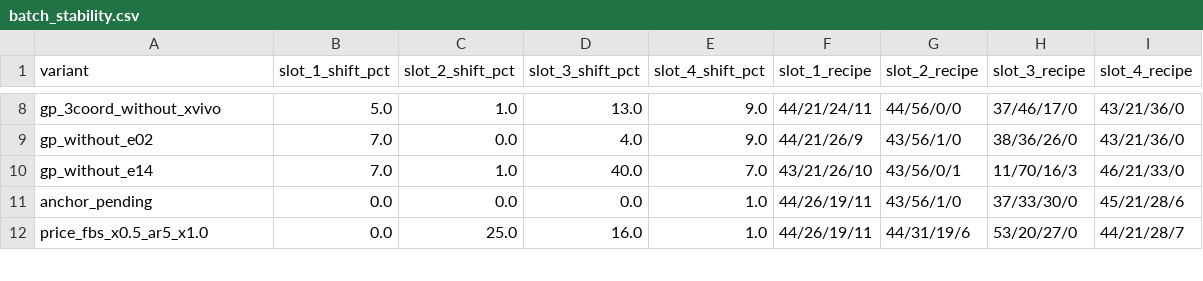
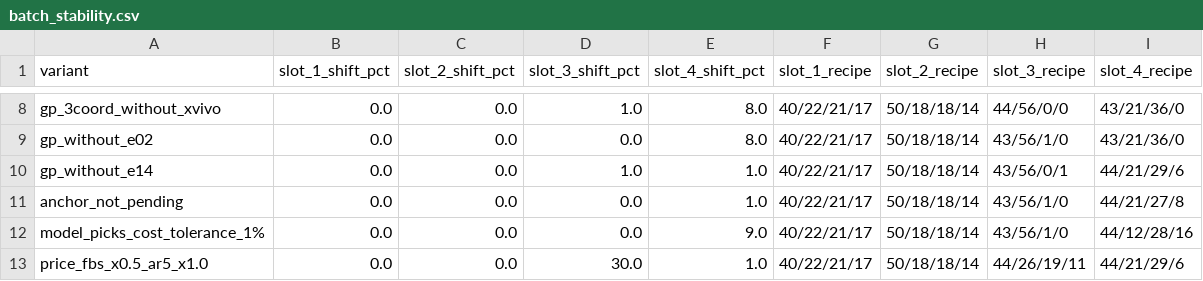
Before and after one commit to harshpuri84/qorium-media-optimisation, a CSV file: reports/tables/batch_stability.csv, drawn as a sheet; only a part is shown, gaps mark what is left out; addresses are those after the commit; the diff covers the shown part only; the diff names each change by its address in the sheet, - before the commit and + after, or states it on an @@ line.

```diff
--- a/reports/tables/batch_stability.csv
+++ b/reports/tables/batch_stability.csv
-B8 (slot_1_shift_pct): 5.0
+B8 (slot_1_shift_pct): 0.0
-C8 (slot_2_shift_pct): 1.0
+C8 (slot_2_shift_pct): 0.0
-D8 (slot_3_shift_pct): 13.0
+D8 (slot_3_shift_pct): 1.0
-E8:E9 (slot_4_shift_pct): 9.0
+E8:E9 (slot_4_shift_pct): 8.0
-F8 (slot_1_recipe): 44/21/24/11
+F8 (slot_1_recipe): 40/22/21/17
-G8 (slot_2_recipe): 44/56/0/0
+G8 (slot_2_recipe): 50/18/18/14
-H8 (slot_3_recipe): 37/46/17/0
+H8 (slot_3_recipe): 44/56/0/0
-B9:B10 (slot_1_shift_pct): 7.0
+B9:B10 (slot_1_shift_pct): 0.0
-D9 (slot_3_shift_pct): 4.0
+D9 (slot_3_shift_pct): 0.0
-F9 (slot_1_recipe): 44/21/26/9
+F9 (slot_1_recipe): 40/22/21/17
-G9 (slot_2_recipe): 43/56/1/0
+G9 (slot_2_recipe): 50/18/18/14
-H9 (slot_3_recipe): 38/36/26/0
+H9 (slot_3_recipe): 43/56/1/0
-C10 (slot_2_shift_pct): 1.0
+C10 (slot_2_shift_pct): 0.0
-D10 (slot_3_shift_pct): 40.0
+D10 (slot_3_shift_pct): 1.0
-E10 (slot_4_shift_pct): 7.0
+E10 (slot_4_shift_pct): 1.0
-F10 (slot_1_recipe): 43/21/26/10
+F10 (slot_1_recipe): 40/22/21/17
-G10 (slot_2_recipe): 43/56/0/1
+G10 (slot_2_recipe): 50/18/18/14
-H10 (slot_3_recipe): 11/70/16/3
+H10 (slot_3_recipe): 43/56/0/1
-I10 (slot_4_recipe): 46/21/33/0
+I10 (slot_4_recipe): 44/21/29/6
-A11 (variant): anchor_pending
+A11 (variant): anchor_not_pending
-F11 (slot_1_recipe): 44/26/19/11
+F11 (slot_1_recipe): 40/22/21/17
-G11 (slot_2_recipe): 43/56/1/0
+G11 (slot_2_recipe): 50/18/18/14
-H11 (slot_3_recipe): 37/33/30/0
+H11 (slot_3_recipe): 43/56/1/0
-I11 (slot_4_recipe): 45/21/28/6
+I11 (slot_4_recipe): 44/21/27/8
+row 12: model_picks_cost_tolerance_1% | 0.0 | 0.0 | 0.0 | 9.0 | 40/22/21/17 | 50/18/18/14 | 43/56/1/0 | 44/12/28/16
-C13 (slot_2_shift_pct): 25.0
+C13 (slot_2_shift_pct): 0.0
-D13 (slot_3_shift_pct): 16.0
+D13 (slot_3_shift_pct): 30.0
-F13 (slot_1_recipe): 44/26/19/11
+F13 (slot_1_recipe): 40/22/21/17
-G13 (slot_2_recipe): 44/31/19/6
+G13 (slot_2_recipe): 50/18/18/14
-H13 (slot_3_recipe): 53/20/27/0
+H13 (slot_3_recipe): 44/26/19/11
-I13 (slot_4_recipe): 44/21/28/7
+I13 (slot_4_recipe): 44/21/29/6
```
Also changed, not shown: 86 edited cells elsewhere in this file, outputs/plate_formulations.csv, outputs/plate_layout.csv, 32 other files.
